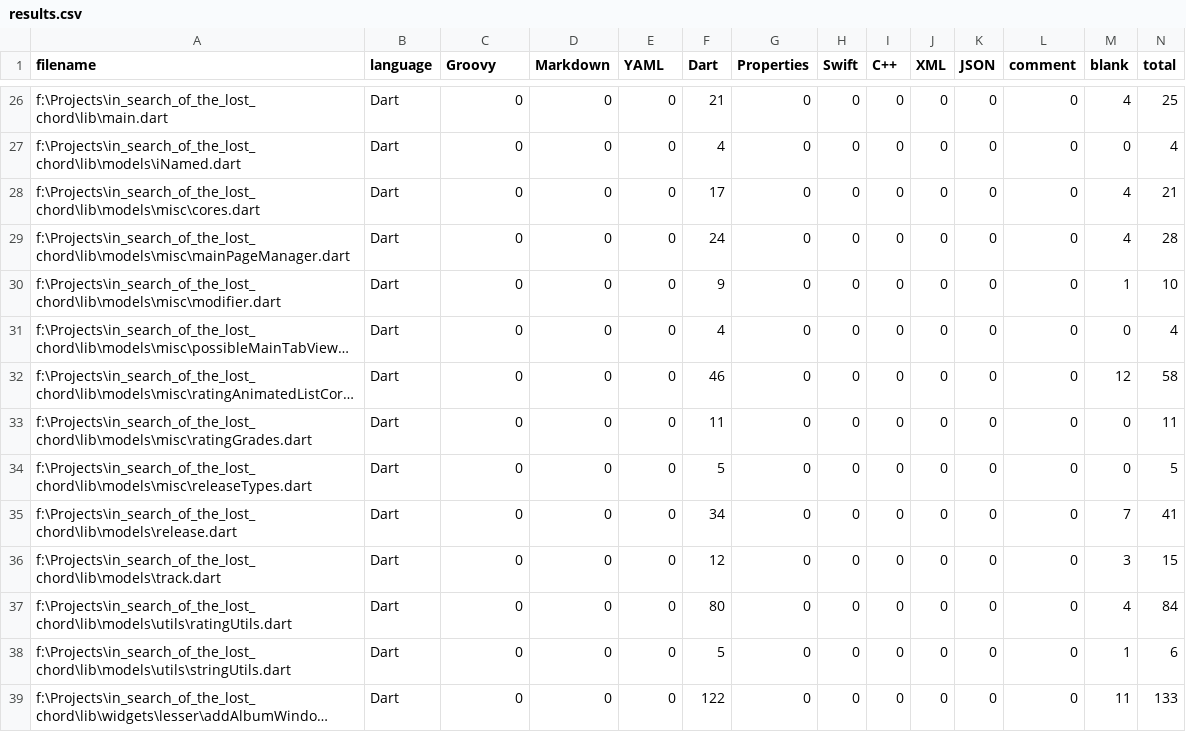
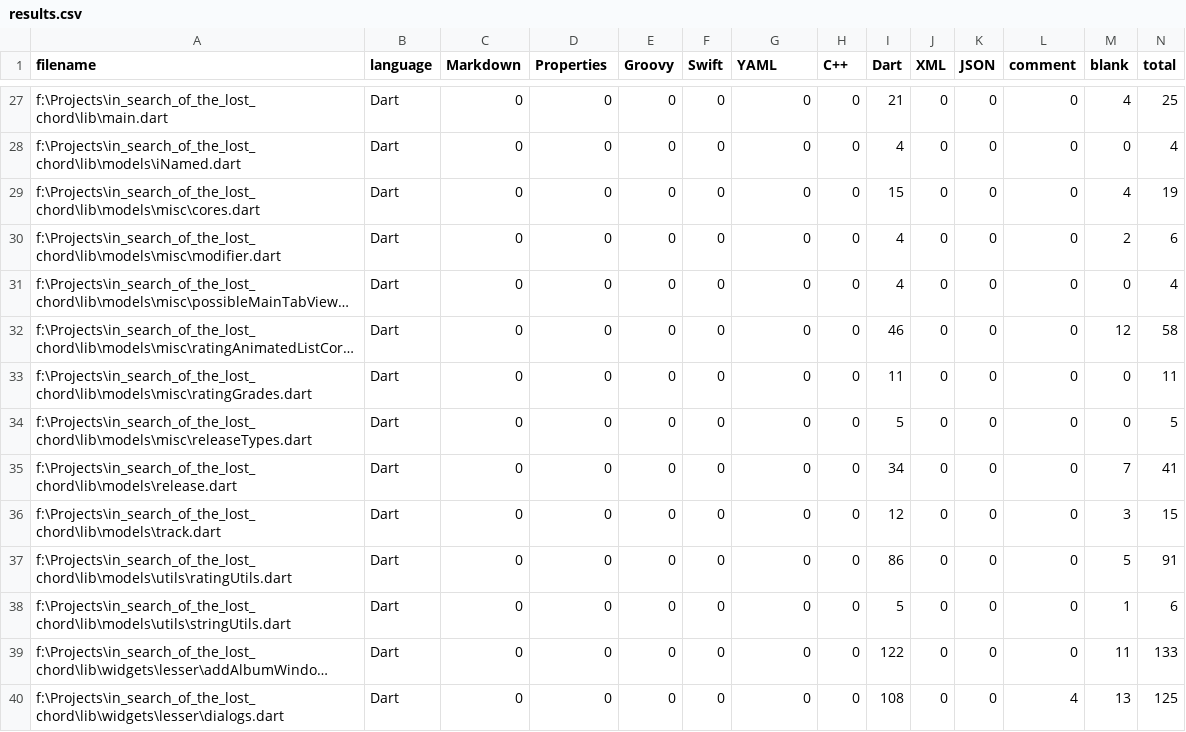
Before and after one commit to Vestelin/In-Search-of-the-Lost-Chord, a CSV file: .VSCodeCounter/results.csv, drawn as a sheet; only a part is shown, gaps mark what is left out; long unchanged cells end in …; removed rows and columns are numbered as before the commit, all else as after; the diff covers the shown part only; the diff names each change by its address in the sheet, - before the commit and + after, or states it on an @@ line.

```diff
--- a/.VSCodeCounter/results.csv
+++ b/.VSCodeCounter/results.csv
-C1: Groovy
+C1: Markdown
-D1: Markdown
+D1: Properties
-E1: YAML
+E1: Groovy
-F1: Dart
+F1: Swift
-G1: Properties
+G1: YAML
-H1: Swift
+H1: C++
-I1: C++
+I1: Dart
-F27 (Swift): 21
+F27 (Swift): 0
-I27 (Dart): 0
+I27 (Dart): 21
-F28 (Swift): 4
+F28 (Swift): 0
-I28 (Dart): 0
+I28 (Dart): 4
-F29 (Swift): 17
+F29 (Swift): 0
-I29 (Dart): 0
+I29 (Dart): 15
-N29 (total): 21
+N29 (total): 19
-row 29: f:\Projects\in_search_of_the_lost_chord\lib\models\misc\mainPageManager.dart | Dart | 0 | 0 | 0 | 24 | 0 | 0 | 0 | 0 | 0 | 0 | 4 | 28
-F30 (Swift): 9
+F30 (Swift): 0
-I30:I31 (Dart): 0
+I30:I31 (Dart): 4
-M30 (blank): 1
+M30 (blank): 2
-N30 (total): 10
+N30 (total): 6
-F31 (Swift): 4
+F31 (Swift): 0
-F32 (Swift): 46
+F32 (Swift): 0
-I32 (Dart): 0
+I32 (Dart): 46
-F33 (Swift): 11
+F33 (Swift): 0
-I33 (Dart): 0
+I33 (Dart): 11
-F34 (Swift): 5
+F34 (Swift): 0
-I34 (Dart): 0
+I34 (Dart): 5
-F35 (Swift): 34
+F35 (Swift): 0
-I35 (Dart): 0
+I35 (Dart): 34
-F36 (Swift): 12
+F36 (Swift): 0
-I36 (Dart): 0
+I36 (Dart): 12
-F37 (Swift): 80
+F37 (Swift): 0
-I37 (Dart): 0
+I37 (Dart): 86
-M37 (blank): 4
+M37 (blank): 5
-N37 (total): 84
+N37 (total): 91
-F38 (Swift): 5
+F38 (Swift): 0
-I38 (Dart): 0
+I38 (Dart): 5
-F39 (Swift): 122
+F39 (Swift): 0
-I39 (Dart): 0
+I39 (Dart): 122
+row 40: f:\Projects\in_search_of_the_lost_chord\lib\widgets\lesser\dialogs.dart | Dart | 0 | 0 | 0 | 0 | 0 | 0 | 108 | 0 | 0 | 4 | 13 | 125
```
Also changed, not shown: 1 added row, 2 removed rows and 92 edited cells elsewhere in this file, 14 other files.
